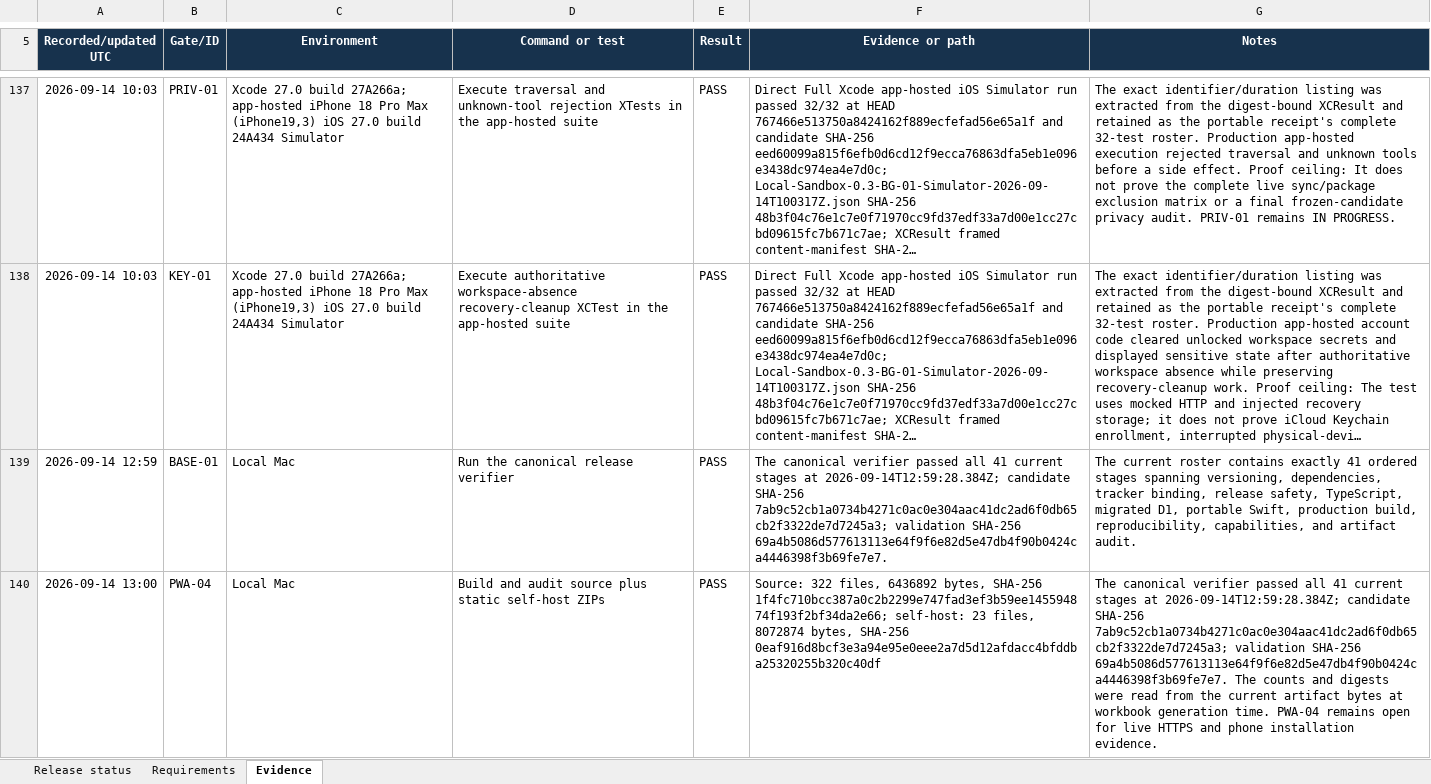
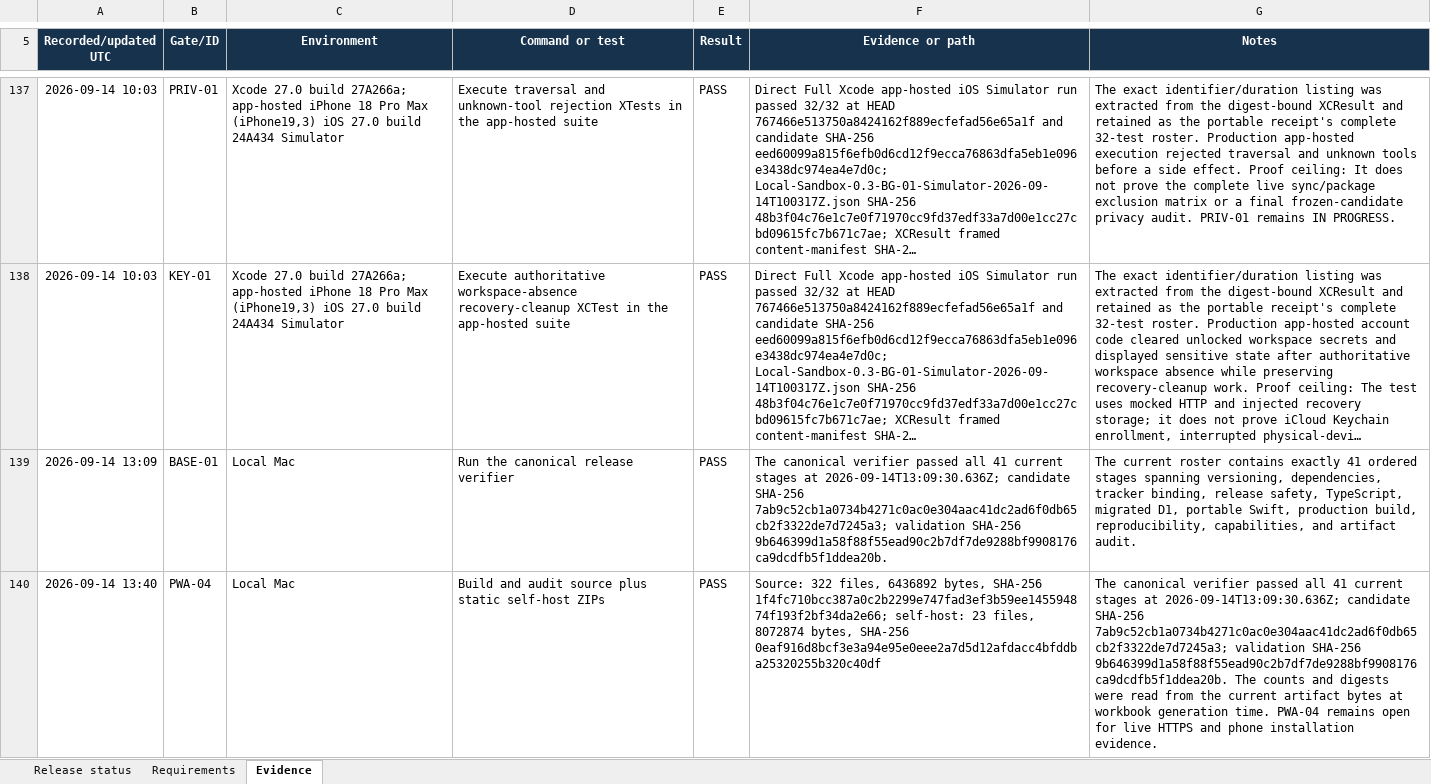
Before and after one commit to Dezocode/local-sandbox, an Excel workbook: qualification/Local-Sandbox-0.3-Progress.xlsx, sheet Evidence, drawn as a sheet; only a part is shown, gaps mark what is left out; long unchanged cells end in …; values as stored, in another font and other column widths than the file's, no borders; conditional formats and table styles not drawn; the diff covers the shown part only; the diff names each change by its address in the sheet, - before the commit and + after, or states it on an @@ line.

Commit message:
Record restore and conflict evidence

```diff
--- a/qualification/Local-Sandbox-0.3-Progress.xlsx (sheet Evidence)
+++ b/qualification/Local-Sandbox-0.3-Progress.xlsx (sheet Evidence)
-A139 (Recorded/updated UTC): 2026-09-14 12:59
+A139 (Recorded/updated UTC): 2026-09-14 13:09
-F139 (Evidence or path): …stages at 2026-09-14T12:59:28.384Z; candidate SHA-256 7ab9c52cb1a0734b4271c0ac0e304aac41dc2ad6f0db65cb2f3322de7d7245a3; validation SHA-256 69a4b5086d577613113e64f9f6e82d5e47db4f90b0424ca4446398f3b69fe7e7.
+F139 (Evidence or path): …stages at 2026-09-14T13:09:30.636Z; candidate SHA-256 7ab9c52cb1a0734b4271c0ac0e304aac41dc2ad6f0db65cb2f3322de7d7245a3; validation SHA-256 9b646399d1a58f88f55ead90c2b7df7de9288bf9908176ca9dcdfb5f1ddea20b.
-A140 (Recorded/updated UTC): 2026-09-14 13:00
+A140 (Recorded/updated UTC): 2026-09-14 13:40
-G140 (Notes): …stages at 2026-09-14T12:59:28.384Z; candidate SHA-256 7ab9c52cb1a0734b4271c0ac0e304aac41dc2ad6f0db65cb2f3322de7d7245a3; validation SHA-256 69a4b5086d577613113e64f9f6e82d5e47db4f90b0424ca4446398f3b69fe7e7. The counts…
+G140 (Notes): …stages at 2026-09-14T13:09:30.636Z; candidate SHA-256 7ab9c52cb1a0734b4271c0ac0e304aac41dc2ad6f0db65cb2f3322de7d7245a3; validation SHA-256 9b646399d1a58f88f55ead90c2b7df7de9288bf9908176ca9dcdfb5f1ddea20b. The counts…
```
Also changed, not shown: 2 added rows and 8 edited cells elsewhere in this sheet, sheet Requirements, sheet Release status, 1 other file.
